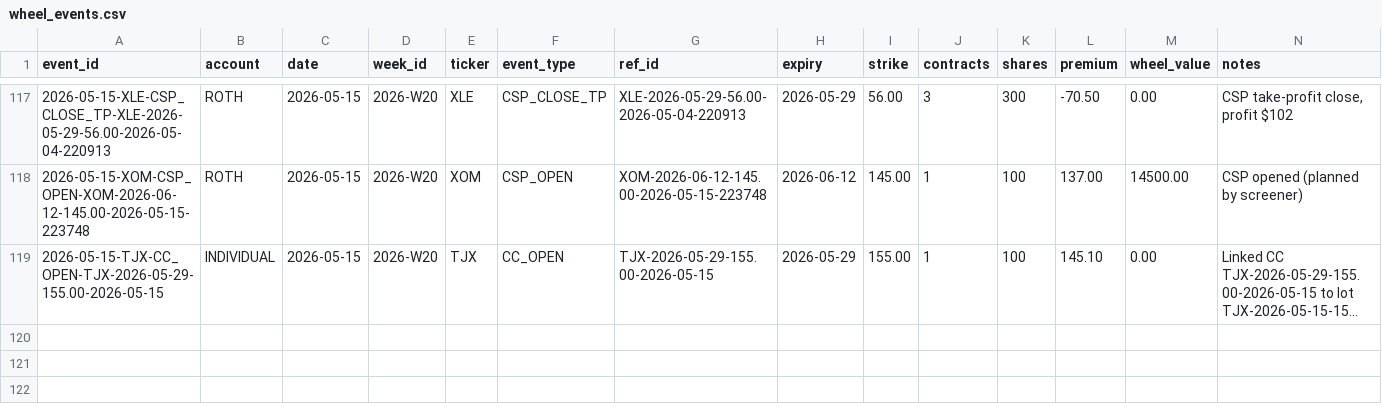
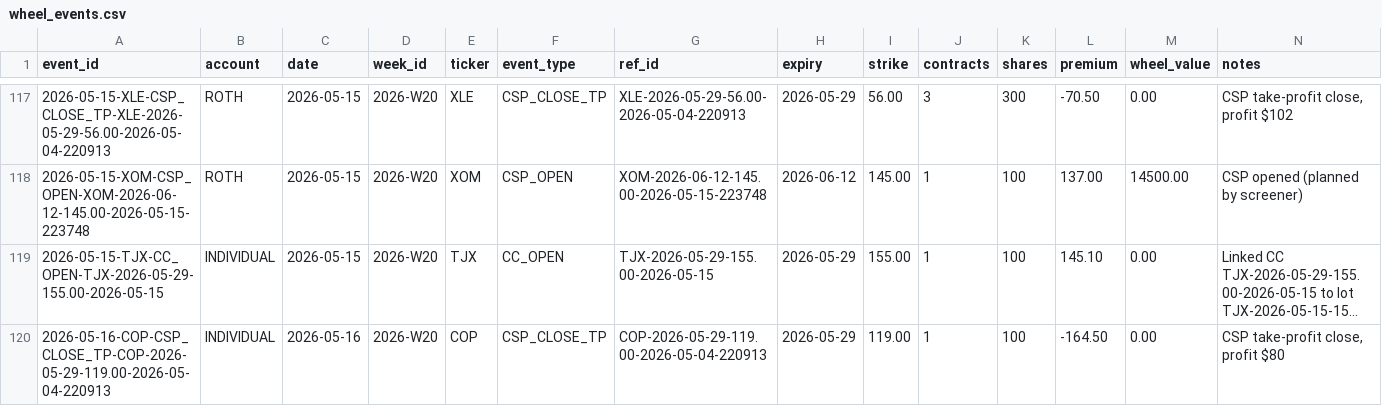
Before and after one commit to SimosProjects/Trading-Screener, a CSV file: wheel_events.csv, drawn as a sheet; only a part is shown, gaps mark what is left out; long unchanged cells end in …; the diff names each change by its address in the sheet, - before the commit and + after, or states it on an @@ line.

```diff
--- a/wheel_events.csv
+++ b/wheel_events.csv
+row 120: 2026-05-16-COP-CSP_CLOSE_TP-COP-2026-05-29-119.00-2026-05-04-220913 | INDIVIDUAL | 2026-05-16 | 2026-W20 | COP | CSP_CLOSE_TP | COP-2026-05-29-119.00-2026-05-04-220913 | 2026-05-29 | 119.00 | 1 | 100 | -164.50 | 0.00 | CSP take-profit close, profit $80
```
Also changed, not shown: csp_positions.csv, retirement_positions.csv, 2 other files.
